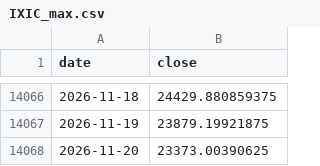
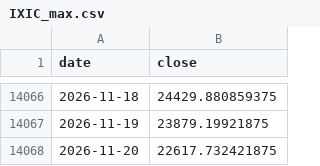
Before and after one commit to sihabalam67/zsi-header, a CSV file: channel/data/IXIC_max.csv, drawn as a sheet; only a part is shown, gaps mark what is left out.

```diff
--- a/channel/data/IXIC_max.csv
+++ b/channel/data/IXIC_max.csv
@@ -14067,2 +14067,2 @@ date,close
 2026-11-19,23879.19921875
-2026-11-20,23373.00390625
+2026-11-20,22617.732421875
```
Also changed, not shown: channel/data/DGS10.csv, channel/data/GSPC_max.csv, 7 other files.
